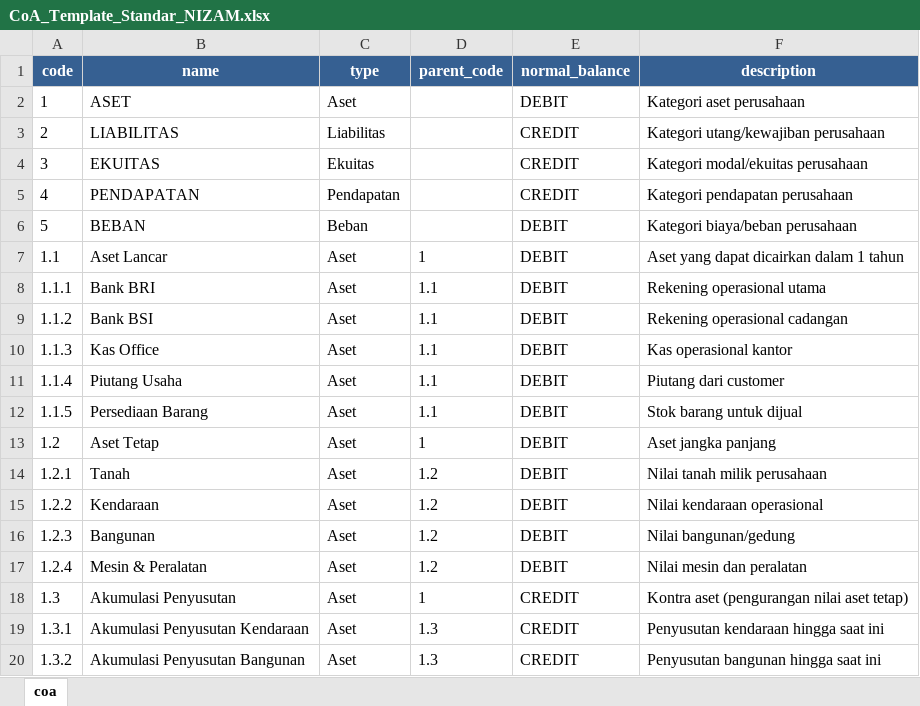
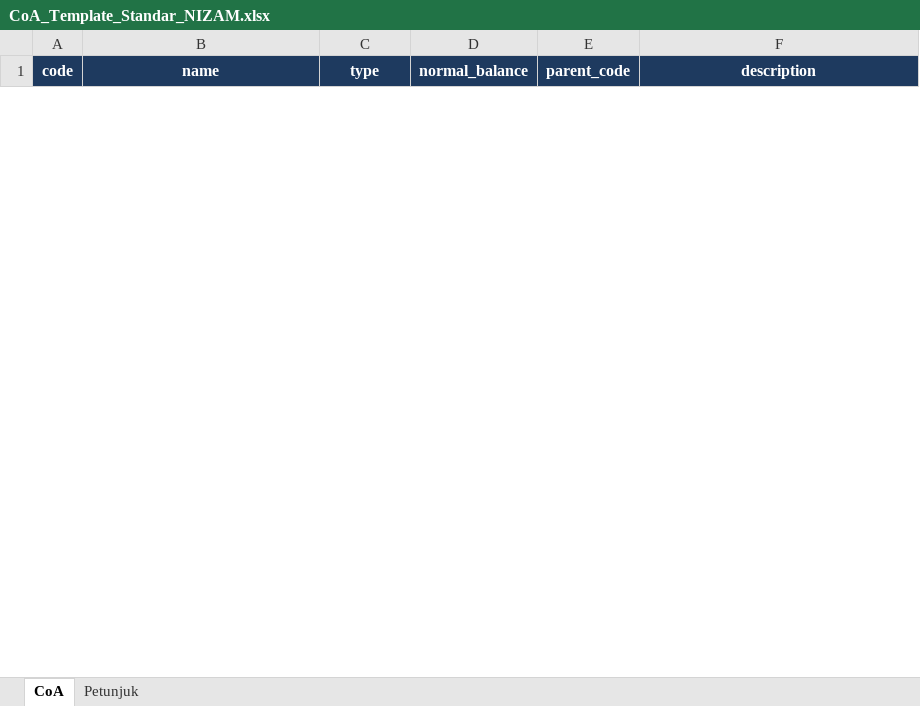
Before and after one commit to asriewahyuni/nizam-app, an Excel workbook: public/templates/CoA_Template_Standar_NIZAM.xlsx, sheet CoA, drawn as a sheet; only a part is shown; values as stored, in another font and other column widths than the file's, no borders; removed rows and columns are numbered as before the commit, all else as after; the diff covers the shown part only; the diff names each change by its address in the sheet, - before the commit and + after, or states it on an @@ line.

```diff
--- a/public/templates/CoA_Template_Standar_NIZAM.xlsx (sheet CoA)
+++ b/public/templates/CoA_Template_Standar_NIZAM.xlsx (sheet CoA)
-sheet tab: coa
+sheet tab: CoA
+sheet tab: Petunjuk
-column D (parent_code), empty
+column E (parent_code), empty
-A1:C1 fill: #366092
+A1:C1 fill: #1E3A5F
-D1 fill: #366092
+D1 fill: #1E3A5F
-F1 fill: #366092
+F1 fill: #1E3A5F
-row 2: 1 | ASET | Aset |  | DEBIT | Kategori aset perusahaan
-row 3: 2 | LIABILITAS | Liabilitas |  | CREDIT | Kategori utang/kewajiban perusahaan
-row 4: 3 | EKUITAS | Ekuitas |  | CREDIT | Kategori modal/ekuitas perusahaan
-row 5: 4 | PENDAPATAN | Pendapatan |  | CREDIT | Kategori pendapatan perusahaan
-row 6: 5 | BEBAN | Beban |  | DEBIT | Kategori biaya/beban perusahaan
-row 7: 1.1 | Aset Lancar | Aset | 1 | DEBIT | Aset yang dapat dicairkan dalam 1 tahun
-row 8: 1.1.1 | Bank BRI | Aset | 1.1 | DEBIT | Rekening operasional utama
-row 9: 1.1.2 | Bank BSI | Aset | 1.1 | DEBIT | Rekening operasional cadangan
-row 10: 1.1.3 | Kas Office | Aset | 1.1 | DEBIT | Kas operasional kantor
-row 11: 1.1.4 | Piutang Usaha | Aset | 1.1 | DEBIT | Piutang dari customer
-row 12: 1.1.5 | Persediaan Barang | Aset | 1.1 | DEBIT | Stok barang untuk dijual
-row 13: 1.2 | Aset Tetap | Aset | 1 | DEBIT | Aset jangka panjang
-row 14: 1.2.1 | Tanah | Aset | 1.2 | DEBIT | Nilai tanah milik perusahaan
-row 15: 1.2.2 | Kendaraan | Aset | 1.2 | DEBIT | Nilai kendaraan operasional
-row 16: 1.2.3 | Bangunan | Aset | 1.2 | DEBIT | Nilai bangunan/gedung
-row 17: 1.2.4 | Mesin & Peralatan | Aset | 1.2 | DEBIT | Nilai mesin dan peralatan
-row 18: 1.3 | Akumulasi Penyusutan | Aset | 1 | CREDIT | Kontra aset (pengurangan nilai aset tetap)
-row 19: 1.3.1 | Akumulasi Penyusutan Kendaraan | Aset | 1.3 | CREDIT | Penyusutan kendaraan hingga saat ini
-row 20: 1.3.2 | Akumulasi Penyusutan Bangunan | Aset | 1.3 | CREDIT | Penyusutan bangunan hingga saat ini
```
Also changed, not shown: 81 added rows and 41 removed rows elsewhere in this sheet, 2 other files.
